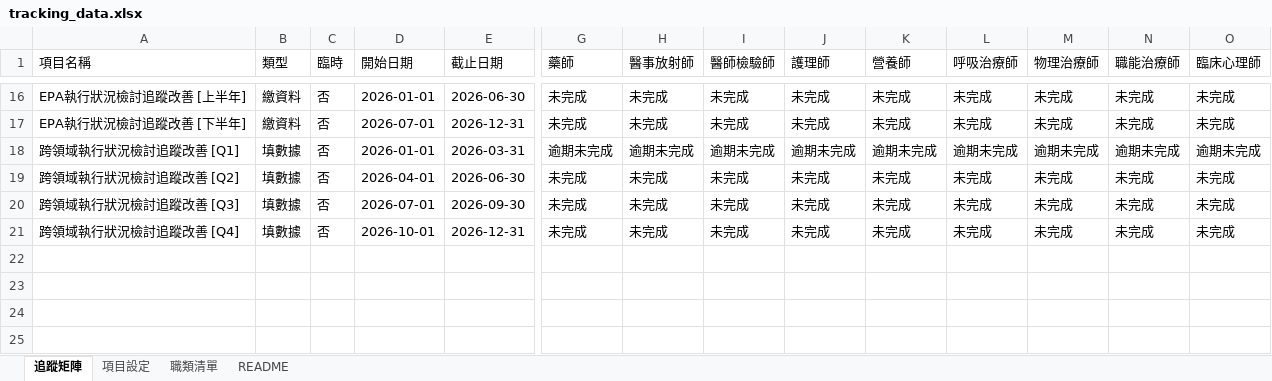
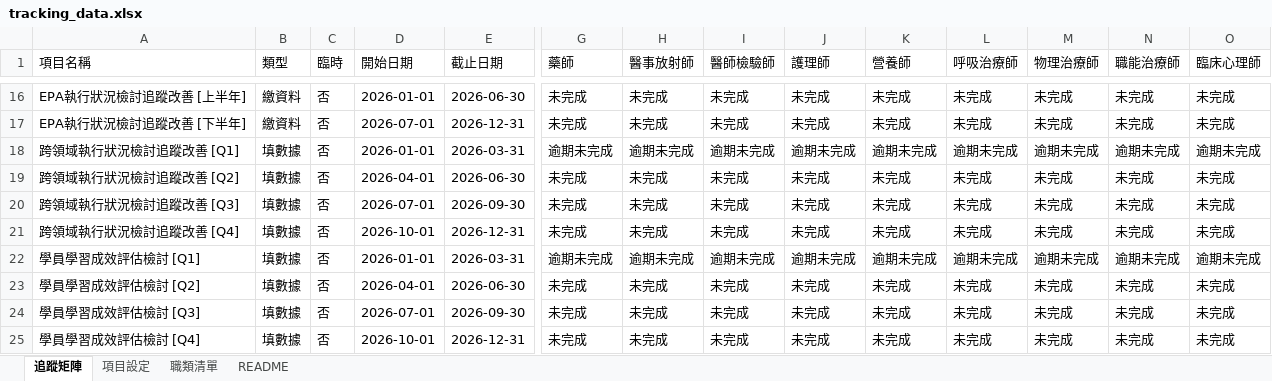
Before and after one commit to jmmvudci/teaching-tracking, an Excel workbook: tracking_data.xlsx, sheet 追蹤矩陣, drawn as a sheet; only a part is shown, gaps mark what is left out; values as stored, in another font and other column widths than the file's, no borders; rows hold the shown columns only; the diff names each change by its address in the sheet, - before the commit and + after, or states it on an @@ line.

Commit message:
update tracking data 2026/6/3 下午3:47:25

```diff
--- a/tracking_data.xlsx (sheet 追蹤矩陣)
+++ b/tracking_data.xlsx (sheet 追蹤矩陣)
+row 22: 學員學習成效評估檢討 [Q1] | 填數據 | 否 | 2026-01-01 | 2026-03-31 | 逾期未完成 | 逾期未完成 | 逾期未完成 | 逾期未完成 | 逾期未完成 | 逾期未完成 | 逾期未完成 | 逾期未完成 | 逾期未完成
+row 23: 學員學習成效評估檢討 [Q2] | 填數據 | 否 | 2026-04-01 | 2026-06-30 | 未完成 | 未完成 | 未完成 | 未完成 | 未完成 | 未完成 | 未完成 | 未完成 | 未完成
+row 24: 學員學習成效評估檢討 [Q3] | 填數據 | 否 | 2026-07-01 | 2026-09-30 | 未完成 | 未完成 | 未完成 | 未完成 | 未完成 | 未完成 | 未完成 | 未完成 | 未完成
+row 25: 學員學習成效評估檢討 [Q4] | 填數據 | 否 | 2026-10-01 | 2026-12-31 | 未完成 | 未完成 | 未完成 | 未完成 | 未完成 | 未完成 | 未完成 | 未完成 | 未完成
```
Also changed, not shown: sheet 項目設定, sheet README.
